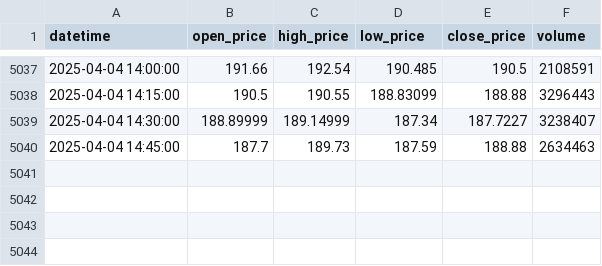
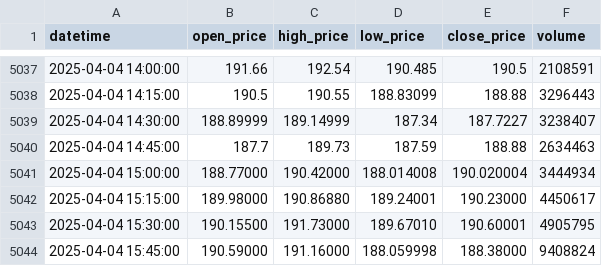
Before and after one commit to teol007/Stock-predictor, a CSV file: data/preprocessed/price/AAPL.csv, drawn as a sheet; only a part is shown, gaps mark what is left out.

```diff
--- a/data/preprocessed/price/AAPL.csv
+++ b/data/preprocessed/price/AAPL.csv
@@ -5040 +5040,5 @@ datetime,open_price,high_price,low_price,close_price,volume
 2025-04-04 14:45:00,187.7,189.73,187.59,188.88,2634463
+2025-04-04 15:00:00,188.77000,190.42000,188.014008,190.020004,3444934
+2025-04-04 15:15:00,189.98000,190.86880,189.24001,190.23000,4450617
+2025-04-04 15:30:00,190.15500,191.73000,189.67010,190.60001,4905795
+2025-04-04 15:45:00,190.59000,191.16000,188.059998,188.38000,9408824
```
